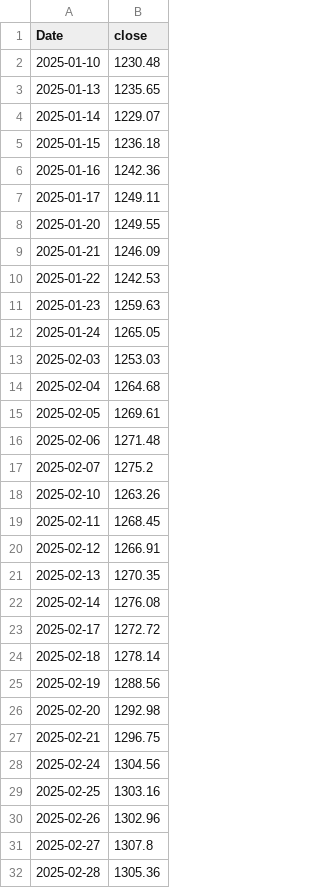
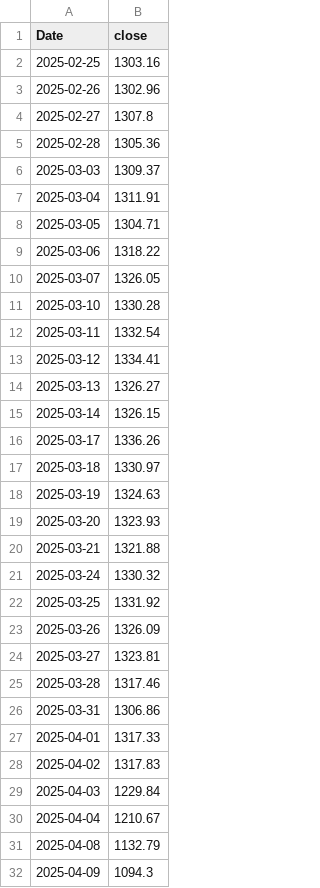
Before and after one commit to nhqthinh81/vn-stock, a CSV file: data/vni_cache.csv, drawn as a sheet; only a part is shown; the shorter side is filled out with more unchanged rows; the diff covers the shown part only.

```diff
--- a/data/vni_cache.csv
+++ b/data/vni_cache.csv
@@ -1,29 +1,2 @@
 Date,close
-2025-01-10,1230.48
-2025-01-13,1235.65
-2025-01-14,1229.07
-2025-01-15,1236.18
-2025-01-16,1242.36
-2025-01-17,1249.11
-2025-01-20,1249.55
-2025-01-21,1246.09
-2025-01-22,1242.53
-2025-01-23,1259.63
-2025-01-24,1265.05
-2025-02-03,1253.03
-2025-02-04,1264.68
-2025-02-05,1269.61
-2025-02-06,1271.48
-2025-02-07,1275.2
-2025-02-10,1263.26
-2025-02-11,1268.45
-2025-02-12,1266.91
-2025-02-13,1270.35
-2025-02-14,1276.08
-2025-02-17,1272.72
-2025-02-18,1278.14
-2025-02-19,1288.56
-2025-02-20,1292.98
-2025-02-21,1296.75
-2025-02-24,1304.56
 2025-02-25,1303.16
```
Also changed, not shown: 26 added rows and 1 edited cell elsewhere in this file, 22 other files.
